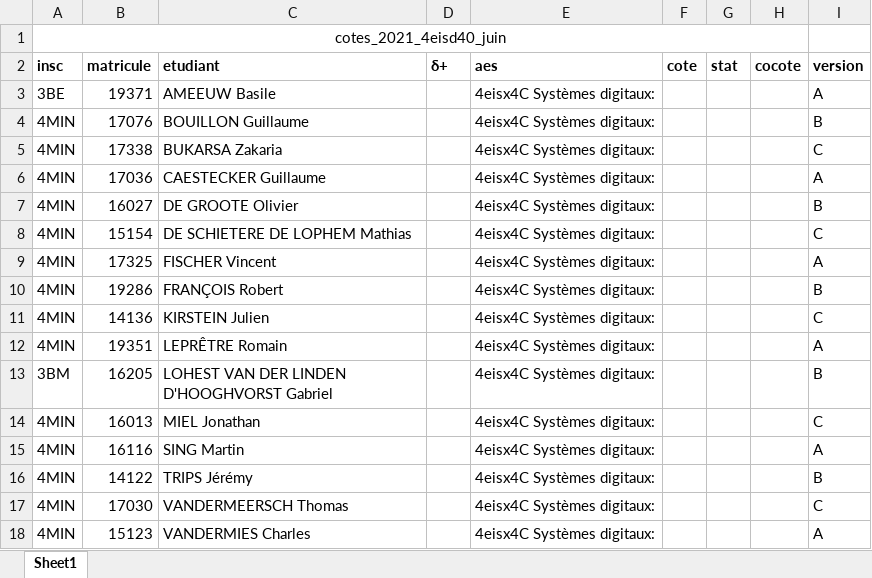
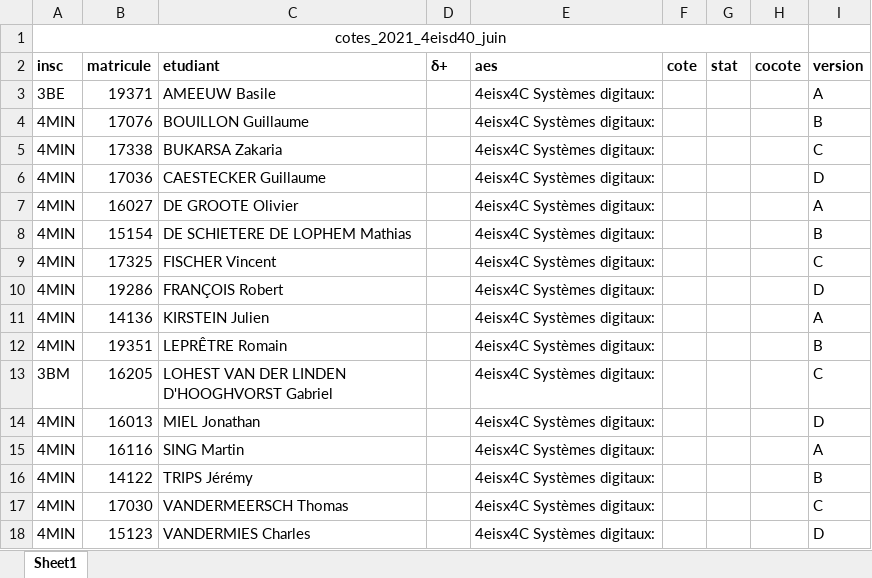
Before and after one commit to ThomasVandermeersch/KorreKthor, an Excel workbook: Interface web/uploads/exemple_liste.xlsx, sheet Sheet1, drawn as a sheet; values as stored, in another font and other column widths than the file's, no borders; the diff names each change by its address in the sheet, - before the commit and + after, or states it on an @@ line.

```diff
--- a/Interface web/uploads/exemple_liste.xlsx (sheet Sheet1)
+++ b/Interface web/uploads/exemple_liste.xlsx (sheet Sheet1)
-I6 (version): A
+I6 (version): D
-I7 (version): B
+I7 (version): A
-I8 (version): C
+I8 (version): B
-I9 (version): A
+I9 (version): C
-I10 (version): B
+I10 (version): D
-I11 (version): C
+I11 (version): A
-I12 (version): A
+I12 (version): B
-I13 (version): B
+I13 (version): C
-I14 (version): C
+I14 (version): D
-I18 (version): A
+I18 (version): D
```
Also changed, not shown: 3 other files.
